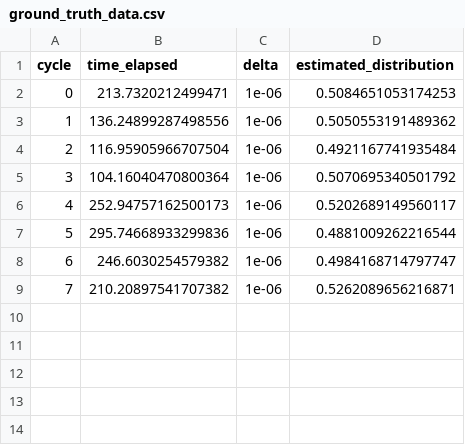
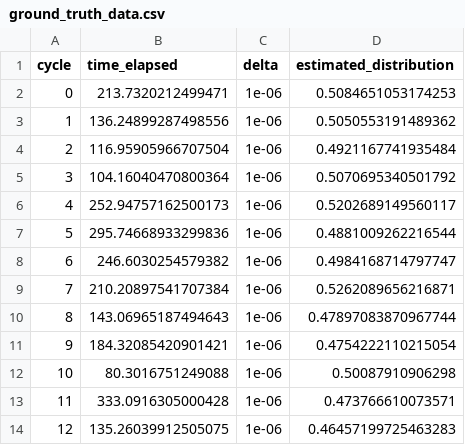
Before and after one commit to ElijahWood2003/marginal-estimates, a CSV file: data/ground_truth_data.csv, drawn as a sheet.

```diff
--- a/data/ground_truth_data.csv
+++ b/data/ground_truth_data.csv
@@ -8,2 +8,7 @@ cycle,time_elapsed,delta,estimated_distribution
 6,246.6030254579382,1e-06,0.4984168714797747
-7,210.20897541707382,1e-06,0.5262089656216871
+7,210.20897541707384,1e-06,0.5262089656216871
+8,143.06965187494643,1e-06,0.47897083870967744
+9,184.32085420901421,1e-06,0.4754222110215054
+10,80.3016751249088,1e-06,0.50087910906298
+11,333.0916305000428,1e-06,0.473766610073571
+12,135.26039912505075,1e-06,0.46457199725463283
```
Also changed, not shown: data/set_time_data.csv, 3 other files.
